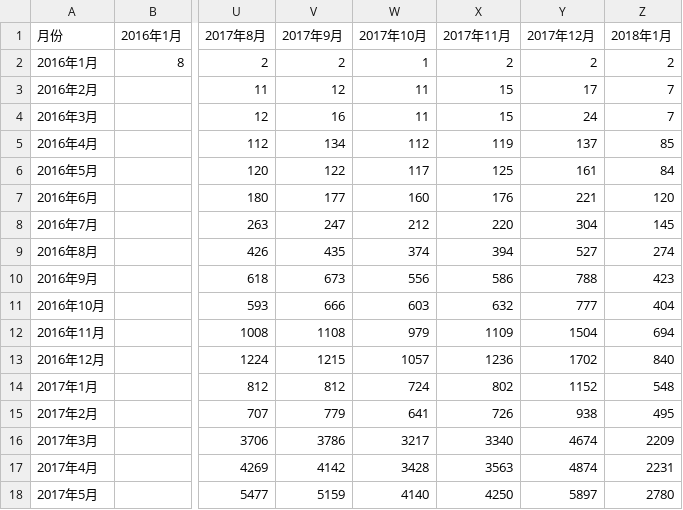
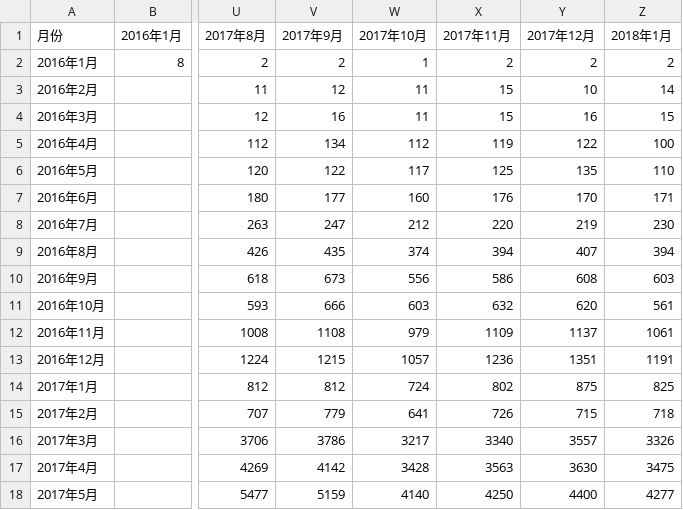
Before and after one commit to skysunwei/pyworks, a CSV file: readLog/keep/buyer_17_11_all.csv_25_users.csv, drawn as a sheet; only a part is shown, gaps mark what is left out; the diff covers the shown part only; the diff names each change by its address in the sheet, - before the commit and + after, or states it on an @@ line.

```diff
--- a/readLog/keep/buyer_17_11_all.csv_25_users.csv
+++ b/readLog/keep/buyer_17_11_all.csv_25_users.csv
-Y3 (2017年12月): 17
+Y3 (2017年12月): 10
-Z3 (2018年1月): 7
+Z3 (2018年1月): 14
-Y4 (2017年12月): 24
+Y4 (2017年12月): 16
-Z4 (2018年1月): 7
+Z4 (2018年1月): 15
-Y5 (2017年12月): 137
+Y5 (2017年12月): 122
-Z5 (2018年1月): 85
+Z5 (2018年1月): 100
-Y6 (2017年12月): 161
+Y6 (2017年12月): 135
-Z6 (2018年1月): 84
+Z6 (2018年1月): 110
-Y7 (2017年12月): 221
+Y7 (2017年12月): 170
-Z7 (2018年1月): 120
+Z7 (2018年1月): 171
-Y8 (2017年12月): 304
+Y8 (2017年12月): 219
-Z8 (2018年1月): 145
+Z8 (2018年1月): 230
-Y9 (2017年12月): 527
+Y9 (2017年12月): 407
-Z9 (2018年1月): 274
+Z9 (2018年1月): 394
-Y10 (2017年12月): 788
+Y10 (2017年12月): 608
-Z10 (2018年1月): 423
+Z10 (2018年1月): 603
-Y11 (2017年12月): 777
+Y11 (2017年12月): 620
-Z11 (2018年1月): 404
+Z11 (2018年1月): 561
-Y12 (2017年12月): 1504
+Y12 (2017年12月): 1137
-Z12 (2018年1月): 694
+Z12 (2018年1月): 1061
-Y13 (2017年12月): 1702
+Y13 (2017年12月): 1351
-Z13 (2018年1月): 840
+Z13 (2018年1月): 1191
-Y14 (2017年12月): 1152
+Y14 (2017年12月): 875
-Z14 (2018年1月): 548
+Z14 (2018年1月): 825
-Y15 (2017年12月): 938
+Y15 (2017年12月): 715
-Z15 (2018年1月): 495
+Z15 (2018年1月): 718
-Y16 (2017年12月): 4674
+Y16 (2017年12月): 3557
-Z16 (2018年1月): 2209
+Z16 (2018年1月): 3326
-Y17 (2017年12月): 4874
+Y17 (2017年12月): 3630
-Z17 (2018年1月): 2231
+Z17 (2018年1月): 3475
-Y18 (2017年12月): 5897
+Y18 (2017年12月): 4400
-Z18 (2018年1月): 2780
+Z18 (2018年1月): 4277
```
Also changed, not shown: 12 edited cells elsewhere in this file, readLog/keep/buyer_17_11_all.csv_25_moneys.csv, readLog/keep/buyer_17_11_all.csv_25_orders.csv, 3 other files.
